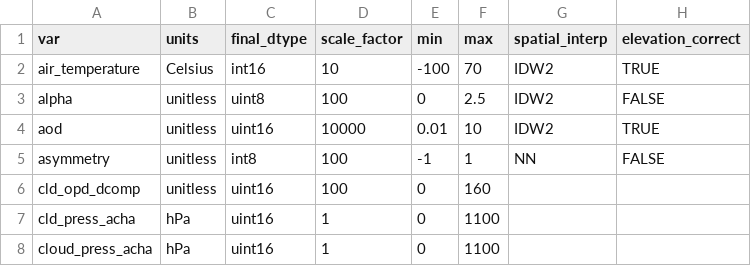
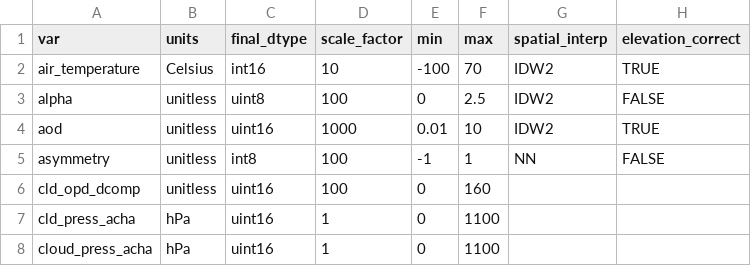
Before and after one commit to NREL/nsrdb, a CSV file: nsrdb/config/nsrdb_vars.csv, drawn as a sheet; only a part is shown; the diff names each change by its address in the sheet, - before the commit and + after, or states it on an @@ line.

Commit message:
changed aod scale factor to 1000.

```diff
--- a/nsrdb/config/nsrdb_vars.csv
+++ b/nsrdb/config/nsrdb_vars.csv
-D4 (scale_factor): 10000
+D4 (scale_factor): 1000
```
